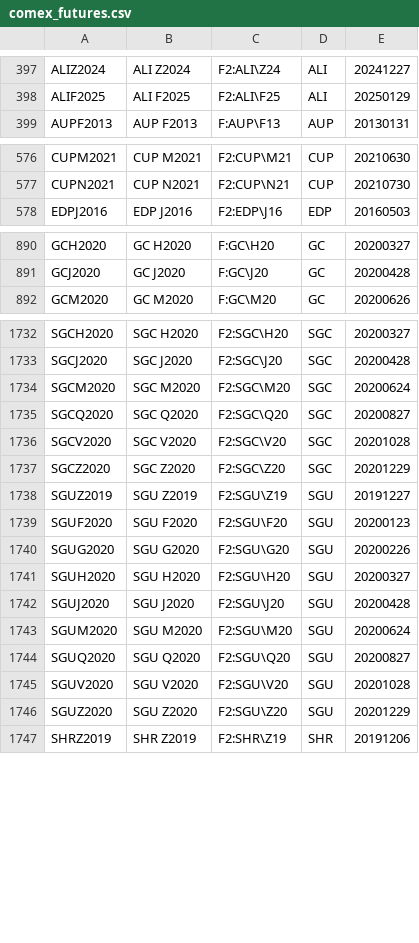
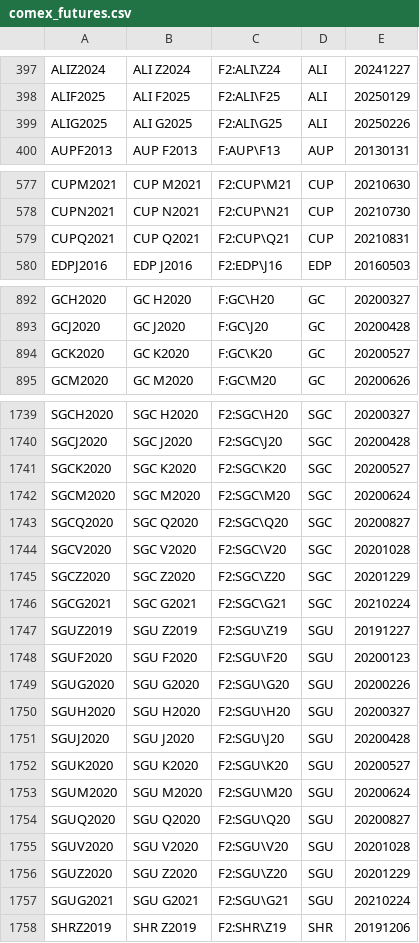
Before and after one commit to tradingview-dev/idc-expchains, a CSV file: expchains/comex_futures.csv, drawn as a sheet; only a part is shown, gaps mark what is left out; the diff covers the shown part only; the diff names each change by its address in the sheet, - before the commit and + after, or states it on an @@ line.

```diff
--- a/expchains/comex_futures.csv
+++ b/expchains/comex_futures.csv
+row 399: ALIG2025 | ALI G2025 | F2:ALI\G25 | ALI | 20250226
+row 579: CUPQ2021 | CUP Q2021 | F2:CUP\Q21 | CUP | 20210831
+row 894: GCK2020 | GC K2020 | F:GC\K20 | GC | 20200527
+row 1741: SGCK2020 | SGC K2020 | F2:SGC\K20 | SGC | 20200527
+row 1746: SGCG2021 | SGC G2021 | F2:SGC\G21 | SGC | 20210224
+row 1752: SGUK2020 | SGU K2020 | F2:SGU\K20 | SGU | 20200527
+row 1757: SGUG2021 | SGU G2021 | F2:SGU\G21 | SGU | 20210224
```
Also changed, not shown: 6 added rows elsewhere in this file, expchains/cme_futures.csv, 2 other files.
